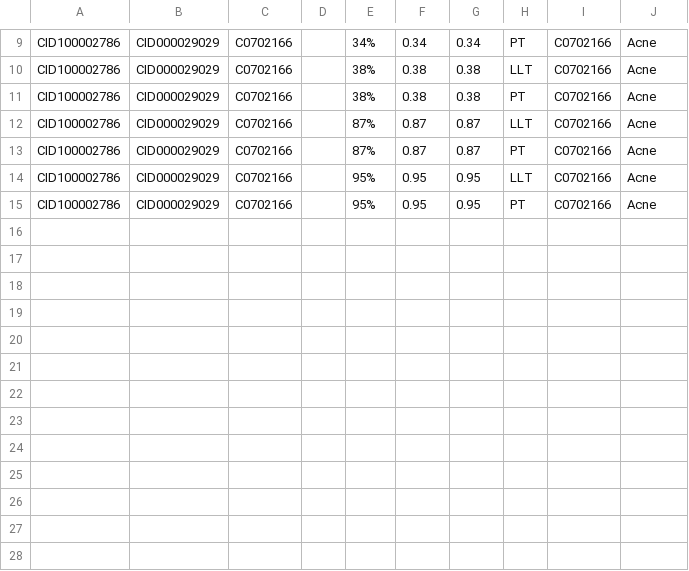
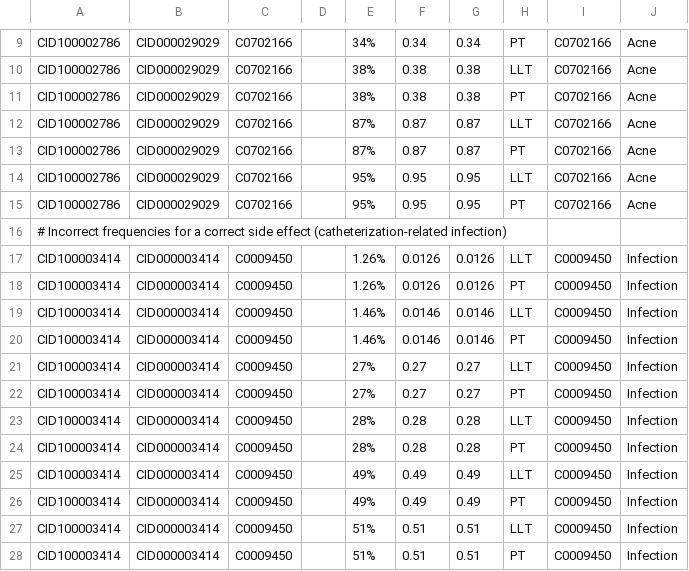
Before and after one commit to mkuhn/sider, a TSV file: meddra_freq_to_exclude.tsv, drawn as a sheet; only a part is shown, gaps mark what is left out.

Commit message:
Incorrect frequencies for a correct side effect
The table shows the number of events, number of patients, and event rates for two drugs.
All are incorrectly interpreted as frequencies.

http://sideeffects.embl.de/labels/prescription/20100720_eec8727b-c98c-41a4-90b8-d49a8e01e63c/C0009450/pt

```diff
--- a/meddra_freq_to_exclude.tsv
+++ b/meddra_freq_to_exclude.tsv
@@ -15 +15,14 @@ CID100002786	CID000029029	C0702166		95%	0.95	0.95	LLT	C0702166	Acne
 CID100002786	CID000029029	C0702166		95%	0.95	0.95	PT	C0702166	Acne
+# Incorrect frequencies for a correct side effect (catheterization-related infection)
+CID100003414	CID000003414	C0009450		1.26%	0.0126	0.0126	LLT	C0009450	Infection
+CID100003414	CID000003414	C0009450		1.26%	0.0126	0.0126	PT	C0009450	Infection
+CID100003414	CID000003414	C0009450		1.46%	0.0146	0.0146	LLT	C0009450	Infection
+CID100003414	CID000003414	C0009450		1.46%	0.0146	0.0146	PT	C0009450	Infection
+CID100003414	CID000003414	C0009450		27%	0.27	0.27	LLT	C0009450	Infection
+CID100003414	CID000003414	C0009450		27%	0.27	0.27	PT	C0009450	Infection
+CID100003414	CID000003414	C0009450		28%	0.28	0.28	LLT	C0009450	Infection
+CID100003414	CID000003414	C0009450		28%	0.28	0.28	PT	C0009450	Infection
+CID100003414	CID000003414	C0009450		49%	0.49	0.49	LLT	C0009450	Infection
+CID100003414	CID000003414	C0009450		49%	0.49	0.49	PT	C0009450	Infection
+CID100003414	CID000003414	C0009450		51%	0.51	0.51	LLT	C0009450	Infection
+CID100003414	CID000003414	C0009450		51%	0.51	0.51	PT	C0009450	Infection
```
